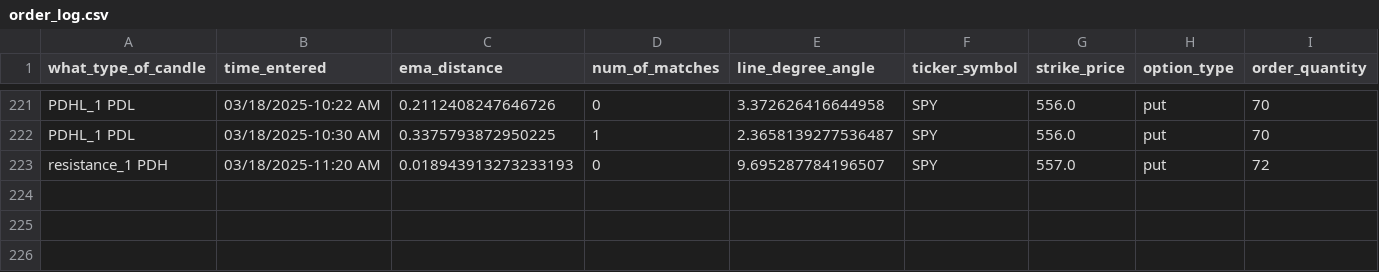
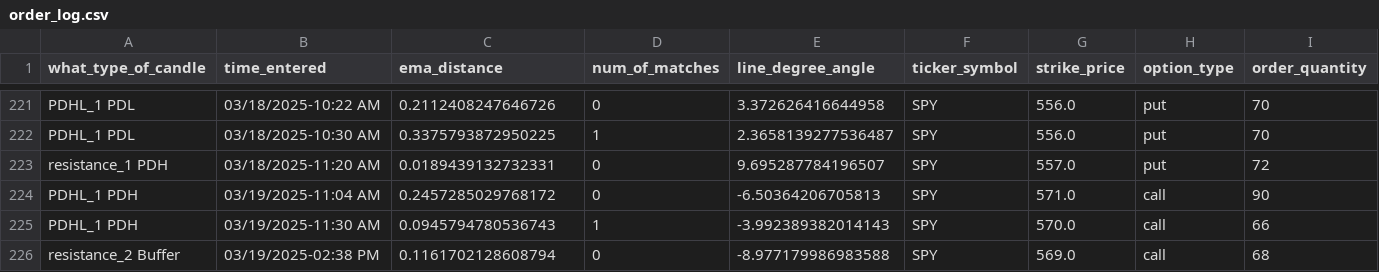
Before and after one commit to Merced3/Flag-Zone-Bot, a CSV file: order_log.csv, drawn as a sheet; only a part is shown, gaps mark what is left out; rows hold the shown columns only; the diff names each change by its address in the sheet, - before the commit and + after, or states it on an @@ line.

```diff
--- a/order_log.csv
+++ b/order_log.csv
-C223 (ema_distance): 0.018943913273233193
+C223 (ema_distance): 0.0189439132732331
+row 224: PDHL_1 PDH | 03/19/2025-11:04 AM | 0.2457285029768172 | 0 | -6.50364206705813 | SPY | 571.0 | call | 90
+row 225: PDHL_1 PDH | 03/19/2025-11:30 AM | 0.0945794780536743 | 1 | -3.992389382014143 | SPY | 570.0 | call | 66
+row 226: resistance_2 Buffer | 03/19/2025-02:38 PM | 0.1161702128608794 | 0 | -8.977179986983588 | SPY | 569.0 | call | 68
```
Also changed, not shown: 5 other files.
